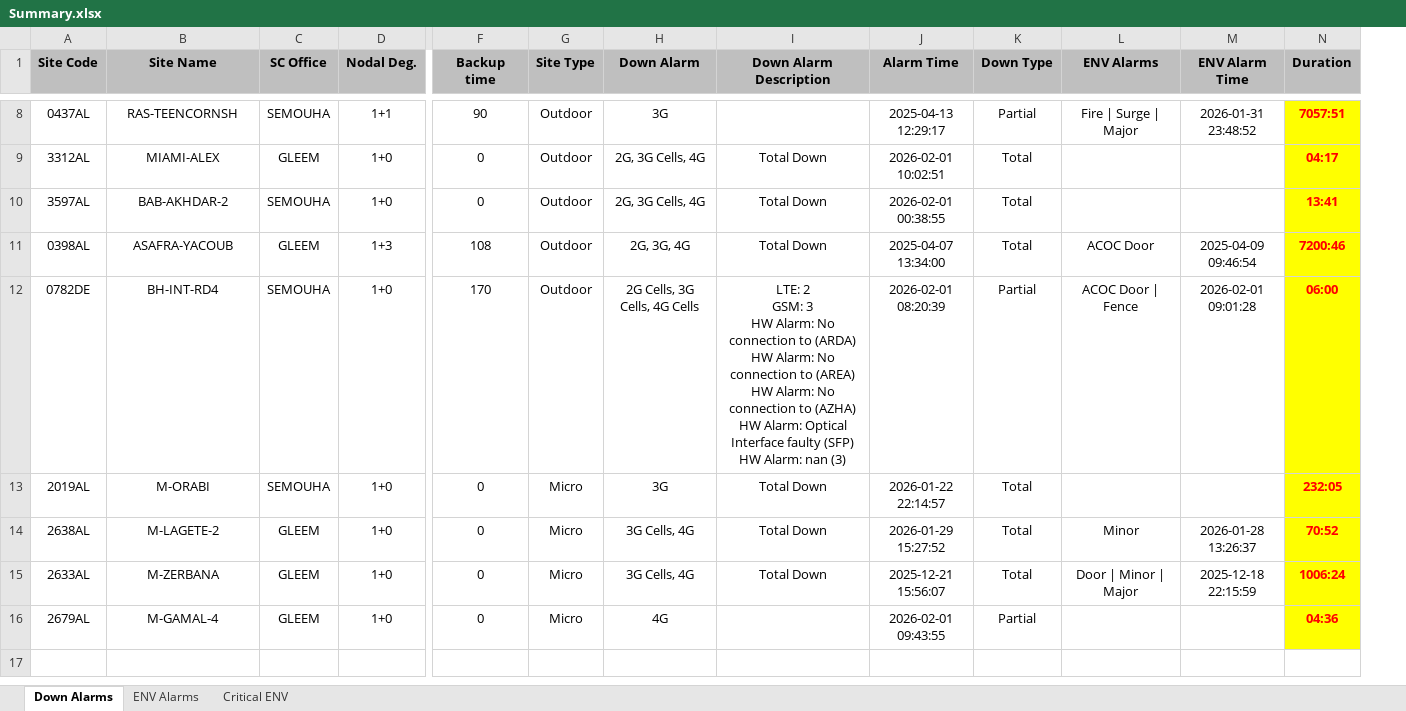
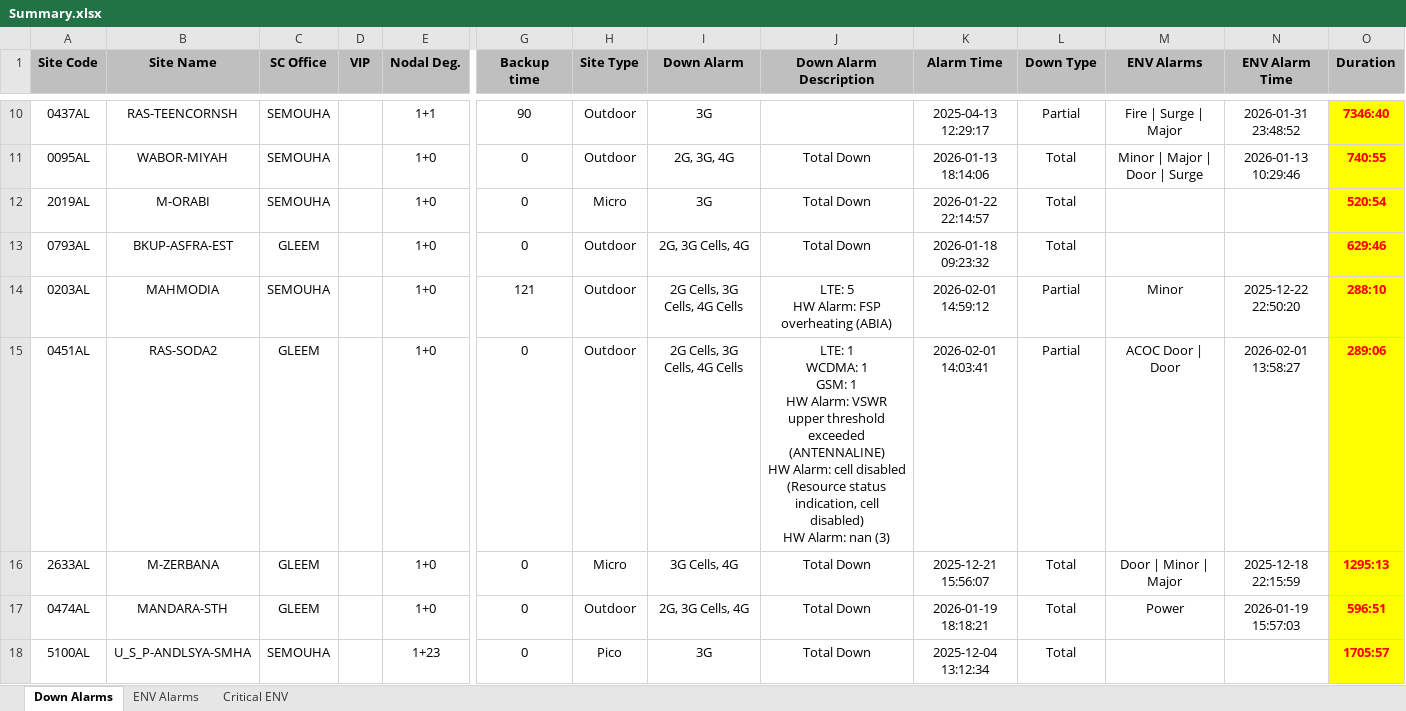
Before and after one commit to mo7amedmoh/Nokia-Filter, an Excel workbook: uploads/Summary.xlsx, sheet Down Alarms, drawn as a sheet; only a part is shown, gaps mark what is left out; values as stored, in another font and other column widths than the file's, no borders; removed rows and columns are numbered as before the commit, all else as after; rows hold the shown columns only; ↵ is a line break in a cell; the diff covers the shown part only; the diff names each change by its address in the sheet, - before the commit and + after, or states it on an @@ line.

```diff
--- a/uploads/Summary.xlsx (sheet Down Alarms)
+++ b/uploads/Summary.xlsx (sheet Down Alarms)
+column D (VIP), empty
-O10 (Duration): 7057:51
+O10 (Duration): 7346:40
-row 9: 3312AL | MIAMI-ALEX | GLEEM | 1+0 | 0 | Outdoor | 2G, 3G Cells, 4G | Total Down | 2026-02-01 10:02:51 | Total |  |  | 04:17
-A11 (Site Code): 3597AL
+A11 (Site Code): 0095AL
-B11 (Site Name): BAB-AKHDAR-2
+B11 (Site Name): WABOR-MIYAH
-I11 (Down Alarm): 2G, 3G Cells, 4G
+I11 (Down Alarm): 2G, 3G, 4G
-K11 (Alarm Time): 2026-02-01 00:38:55
+K11 (Alarm Time): 2026-01-13 18:14:06
-M11 (ENV Alarms): (empty)
+M11 (ENV Alarms): Minor | Major | Door | Surge
-N11 (ENV Alarm Time): (empty)
+N11 (ENV Alarm Time): 2026-01-13 10:29:46
-O11 (Duration): 13:41
+O11 (Duration): 740:55
-row 11: 0398AL | ASAFRA-YACOUB | GLEEM | 1+3 | 108 | Outdoor | 2G, 3G, 4G | Total Down | 2025-04-07 13:34:00 | Total | ACOC Door | 2025-04-09 09:46:54 | 7200:46
-row 12: 0782DE | BH-INT-RD4 | SEMOUHA | 1+0 | 170 | Outdoor | 2G Cells, 3G Cells, 4G Cells | LTE: 2 ↵ GSM: 3 ↵ HW Alarm: No connection to (ARDA) ↵ HW Alarm: No connection to (AREA) ↵ HW Alarm: No connection to (AZHA) ↵ HW Alarm: Optical Interface faulty (SFP) ↵ HW Alarm: nan (3) | 2026-02-01 08:20:39 | Partial | ACOC Door | Fence | 2026-02-01 09:01:28 | 06:00
-O12 (Duration): 232:05
+O12 (Duration): 520:54
-A13 (Site Code): 2638AL
+A13 (Site Code): 0793AL
-B13 (Site Name): M-LAGETE-2
+B13 (Site Name): BKUP-ASFRA-EST
-H13 (Site Type): Micro
+H13 (Site Type): Outdoor
-I13 (Down Alarm): 3G Cells, 4G
+I13 (Down Alarm): 2G, 3G Cells, 4G
-K13 (Alarm Time): 2026-01-29 15:27:52
+K13 (Alarm Time): 2026-01-18 09:23:32
-M13 (ENV Alarms): Minor
+M13 (ENV Alarms): (empty)
-N13 (ENV Alarm Time): 2026-01-28 13:26:37
+N13 (ENV Alarm Time): (empty)
-O13 (Duration): 70:52
+O13 (Duration): 629:46
+row 14: 0203AL | MAHMODIA | SEMOUHA |  | 1+0 | 121 | Outdoor | 2G Cells, 3G Cells, 4G Cells | LTE: 5 ↵ HW Alarm: FSP overheating (ABIA) | 2026-02-01 14:59:12 | Partial | Minor | 2025-12-22 22:50:20 | 288:10
+row 15: 0451AL | RAS-SODA2 | GLEEM |  | 1+0 | 0 | Outdoor | 2G Cells, 3G Cells, 4G Cells | LTE: 1 ↵ WCDMA: 1 ↵ GSM: 1 ↵ HW Alarm: VSWR upper threshold exceeded (ANTENNALINE) ↵ HW Alarm: cell disabled (Resource status indication, cell disabled) ↵ HW Alarm: nan (3) | 2026-02-01 14:03:41 | Partial | ACOC Door | Door | 2026-02-01 13:58:27 | 289:06
-O16 (Duration): 1006:24
+O16 (Duration): 1295:13
-row 16: 2679AL | M-GAMAL-4 | GLEEM | 1+0 | 0 | Micro | 4G |  | 2026-02-01 09:43:55 | Partial |  |  | 04:36
+row 17: 0474AL | MANDARA-STH | GLEEM |  | 1+0 | 0 | Outdoor | 2G, 3G Cells, 4G | Total Down | 2026-01-19 18:18:21 | Total | Power | 2026-01-19 15:57:03 | 596:51
+row 18: 5100AL | U_S_P-ANDLSYA-SMHA | SEMOUHA |  | 1+23 | 0 | Pico | 3G | Total Down | 2025-12-04 13:12:34 | Total |  |  | 1705:57
```
Also changed, not shown: 3 added rows, 1 removed row and 28 edited cells elsewhere in this sheet, sheet ENV Alarms, sheet Critical ENV, 4 other files.
